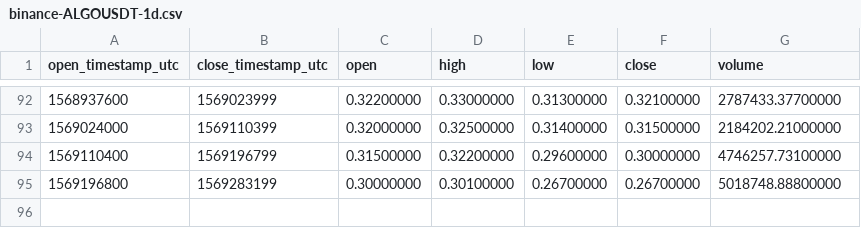
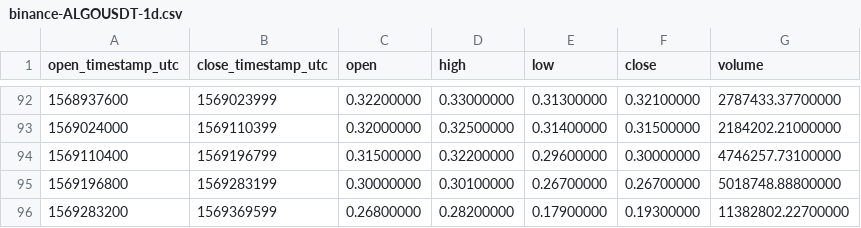
Before and after one commit to cryptobigbro/binance-ALGOUSDT, a CSV file: binance-ALGOUSDT-1d.csv, drawn as a sheet; only a part is shown, gaps mark what is left out; the diff names each change by its address in the sheet, - before the commit and + after, or states it on an @@ line.

```diff
--- a/binance-ALGOUSDT-1d.csv
+++ b/binance-ALGOUSDT-1d.csv
+row 96: 1569283200 | 1569369599 | 0.26800000 | 0.28200000 | 0.17900000 | 0.19300000 | 11382802.22700000
```
Also changed, not shown: binance-ALGOUSDT-1h.csv.
